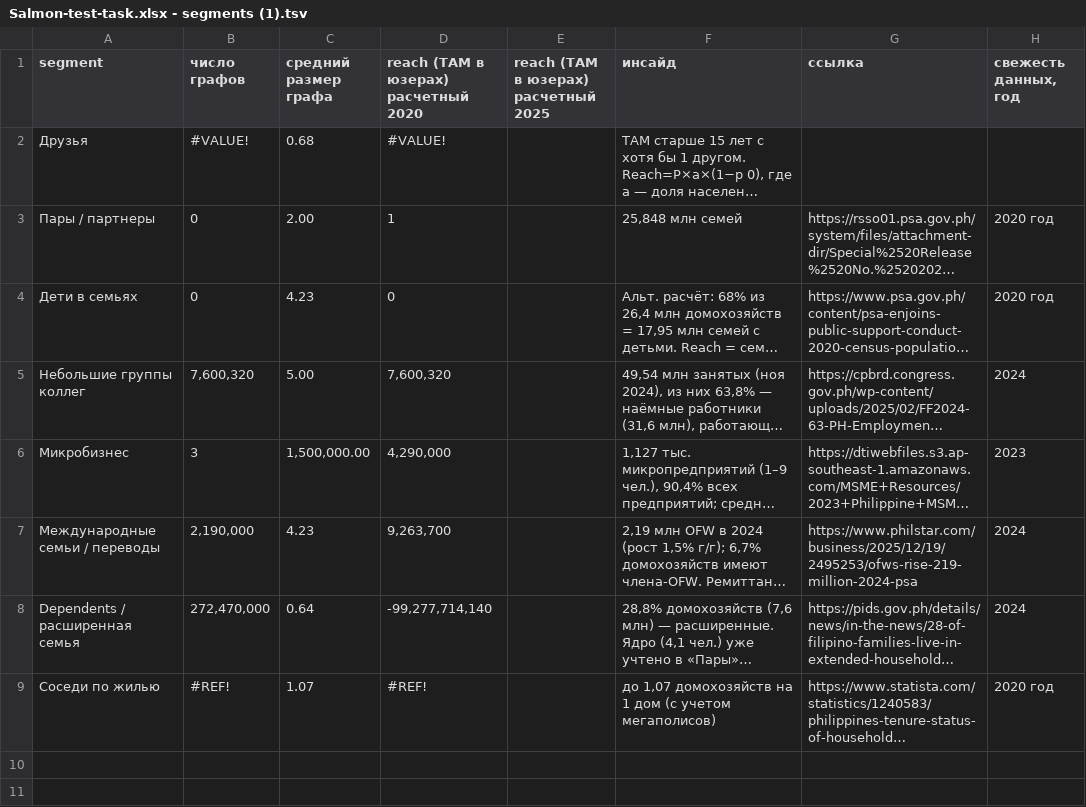
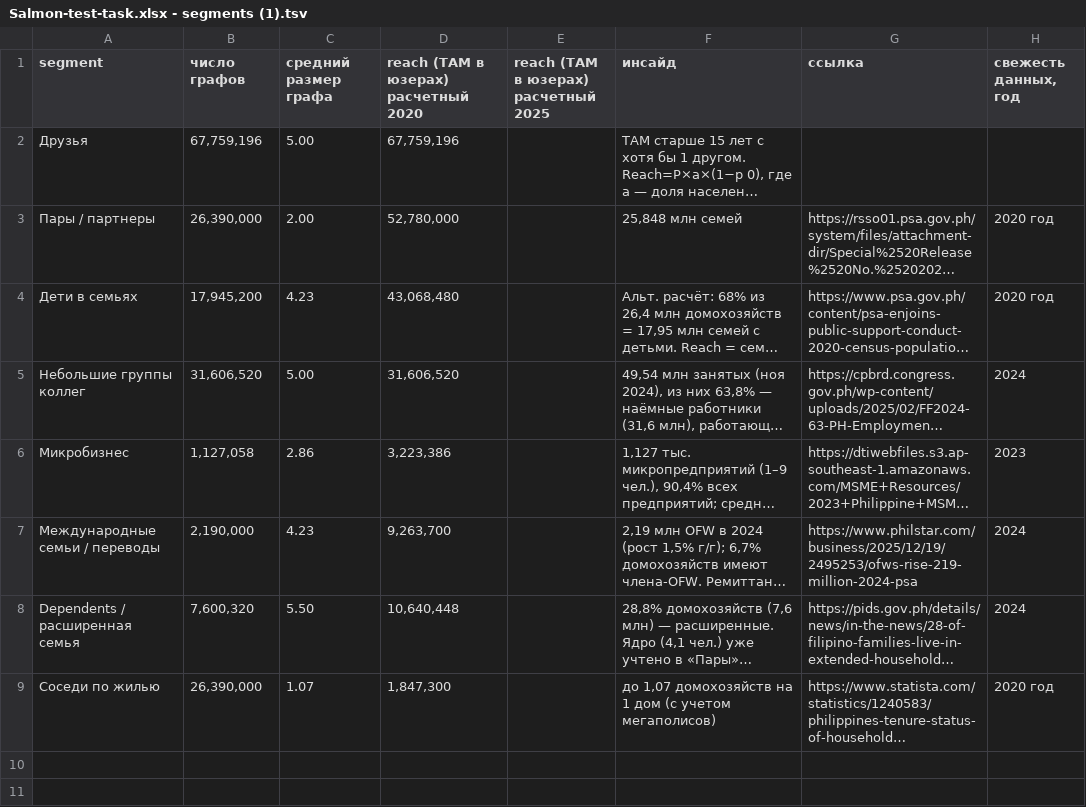
Before and after one commit to romargera/salmon_test_task, a TSV file: Salmon-test-task.xlsx - segments (1).tsv, drawn as a sheet; only a part is shown; long unchanged cells end in …; the diff names each change by its address in the sheet, - before the commit and + after, or states it on an @@ line.

```diff
--- a/Salmon-test-task.xlsx - segments (1).tsv
+++ b/Salmon-test-task.xlsx - segments (1).tsv
-B2 (число графов): #VALUE!
+B2 (число графов): 67,759,196
-C2 (средний размер графа): 0.68
+C2 (средний размер графа): 5.00
-D2: #VALUE!
+D2: 67,759,196
-B3 (число графов): 0
+B3 (число графов): 26,390,000
-D3: 1
+D3: 52,780,000
-B4 (число графов): 0
+B4 (число графов): 17,945,200
-D4: 0
+D4: 43,068,480
-B5 (число графов): 7,600,320
+B5 (число графов): 31,606,520
-D5: 7,600,320
+D5: 31,606,520
-B6 (число графов): 3
+B6 (число графов): 1,127,058
-C6 (средний размер графа): 1,500,000.00
+C6 (средний размер графа): 2.86
-D6: 4,290,000
+D6: 3,223,386
-B8 (число графов): 272,470,000
+B8 (число графов): 7,600,320
-C8 (средний размер графа): 0.64
+C8 (средний размер графа): 5.50
-D8: -99,277,714,140
+D8: 10,640,448
-B9 (число графов): #REF!
+B9 (число графов): 26,390,000
-D9: #REF!
+D9: 1,847,300
```
Also changed, not shown: 20 other files.
